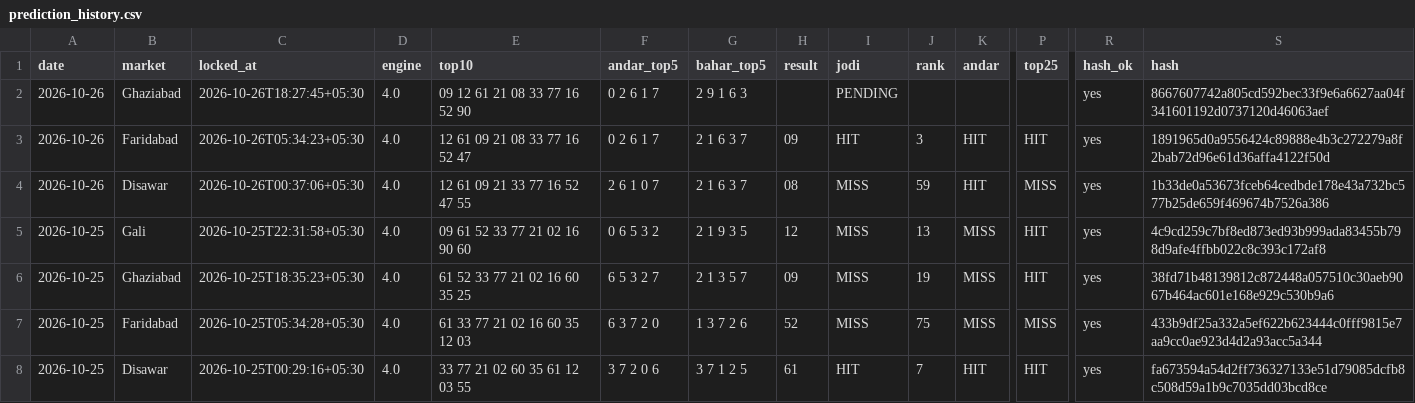
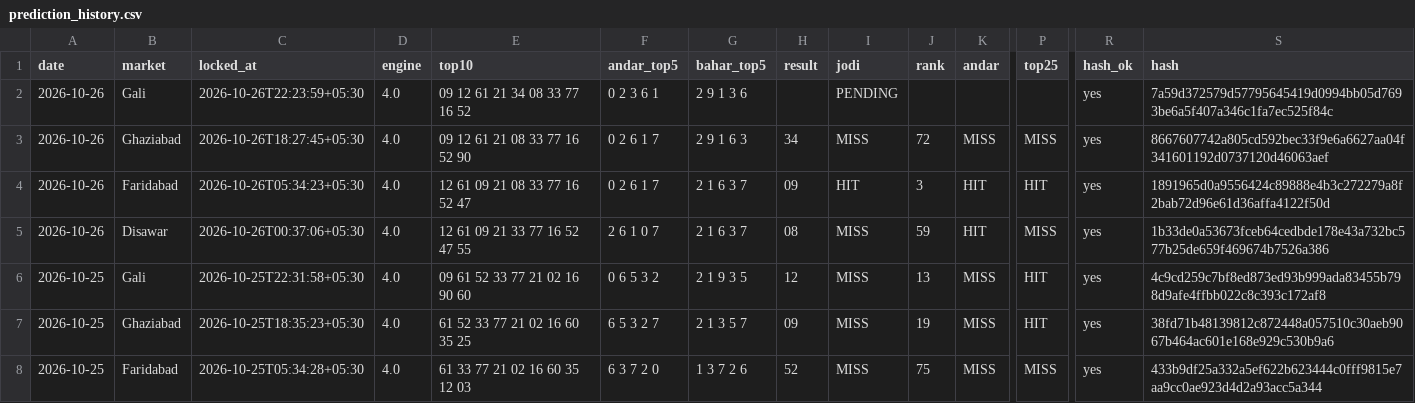
Before and after one commit to vaibhavkumar-WPDEV/predict-satta, a CSV file: data/prediction_history.csv, drawn as a sheet; only a part is shown, gaps mark what is left out; the shorter side is filled out with more unchanged rows; rows hold the shown columns only; the diff names each change by its address in the sheet, - before the commit and + after, or states it on an @@ line.

```diff
--- a/data/prediction_history.csv
+++ b/data/prediction_history.csv
-B2 (market): Ghaziabad
+B2 (market): Gali
-C2 (locked_at): 2026-10-26T18:27:45+05:30
+C2 (locked_at): 2026-10-26T22:23:59+05:30
-E2 (top10): 09 12 61 21 08 33 77 16 52 90
+E2 (top10): 09 12 61 21 34 08 33 77 16 52
-F2 (andar_top5): 0 2 6 1 7
+F2 (andar_top5): 0 2 3 6 1
-G2 (bahar_top5): 2 9 1 6 3
+G2 (bahar_top5): 2 9 1 3 6
-S2 (hash): 8667607742a805cd592bec33f9e6a6627aa04f341601192d0737120d46063aef
+S2 (hash): 7a59d372579d57795645419d0994bb05d7693be6a5f407a346c1fa7ec525f84c
+row 3: 2026-10-26 | Ghaziabad | 2026-10-26T18:27:45+05:30 | 4.0 | 09 12 61 21 08 33 77 16 52 90 | 0 2 6 1 7 | 2 9 1 6 3 | 34 | MISS | 72 | MISS | MISS | yes | 8667607742a805cd592bec33f9e6a6627aa04f341601192d0737120d46063aef
```
Also changed, not shown: data/engine5/prediction_history.csv, data/pattern/prediction_history.csv, 8 other files.
